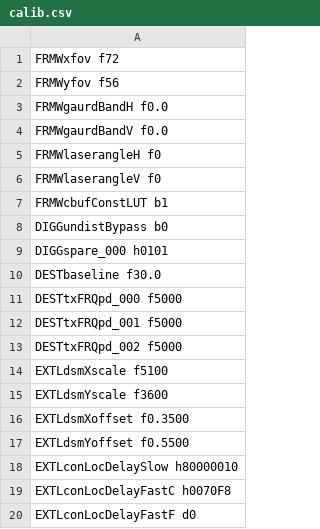
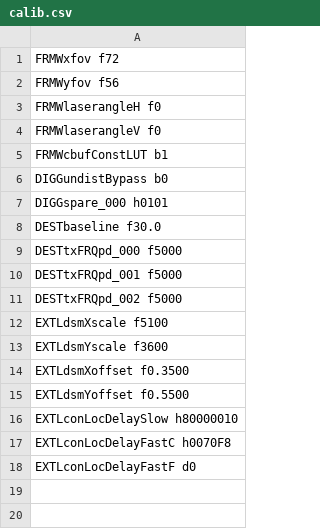
Before and after one commit to aangerma/algo_ivcam2, a CSV file: +Calibration/initScript/calib.csv, drawn as a sheet; the diff names each change by its address in the sheet, - before the commit and + after, or states it on an @@ line.

Commit message:
no guardband

```diff
--- a/+Calibration/initScript/calib.csv
+++ b/+Calibration/initScript/calib.csv
-row 3: FRMWgaurdBandH f0.0
-row 4: FRMWgaurdBandV f0.0
```
